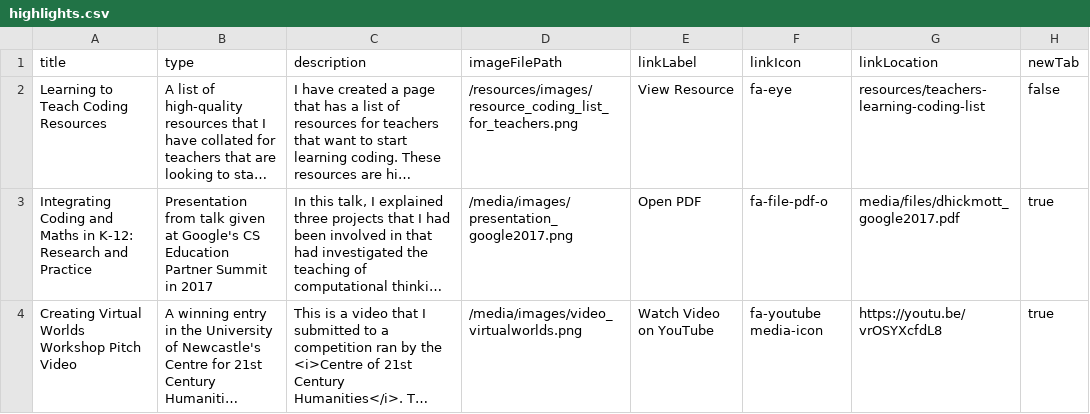
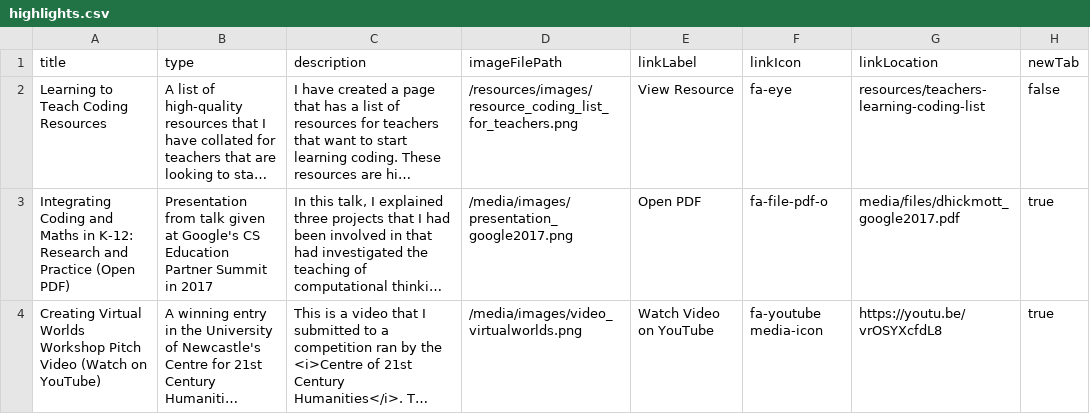
Before and after one commit to hckmd/hckmd.github.io, a CSV file: _data/highlights.csv, drawn as a sheet; long unchanged cells end in …; the diff names each change by its address in the sheet, - before the commit and + after, or states it on an @@ line.

```diff
--- a/_data/highlights.csv
+++ b/_data/highlights.csv
-A3 (title): …and Practice
+A3 (title): …and Practice (Open PDF)
-A4 (title): …Pitch Video
+A4 (title): …Pitch Video (Watch on YouTube)
```
Also changed, not shown: _data/resources.csv, 18 other files.
